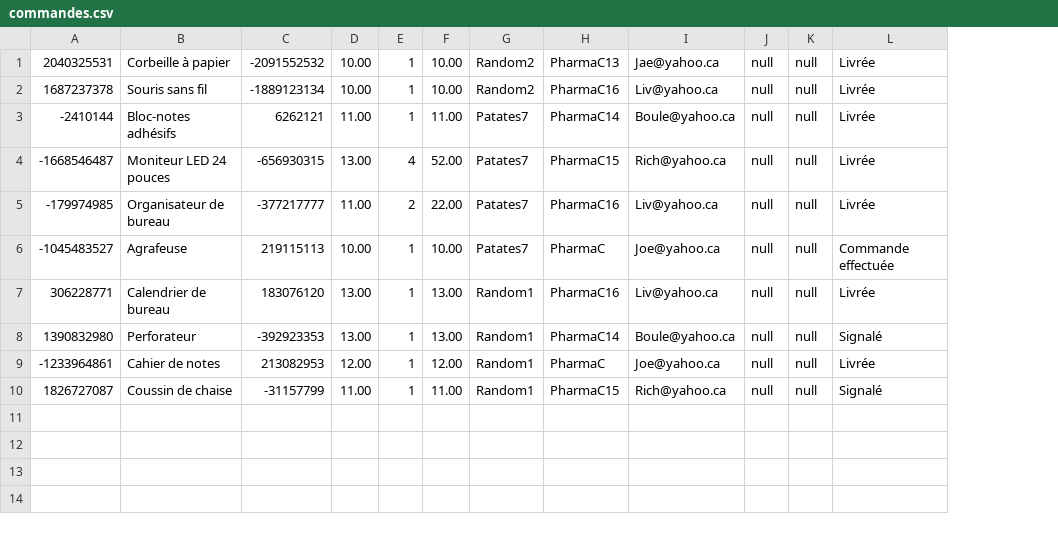
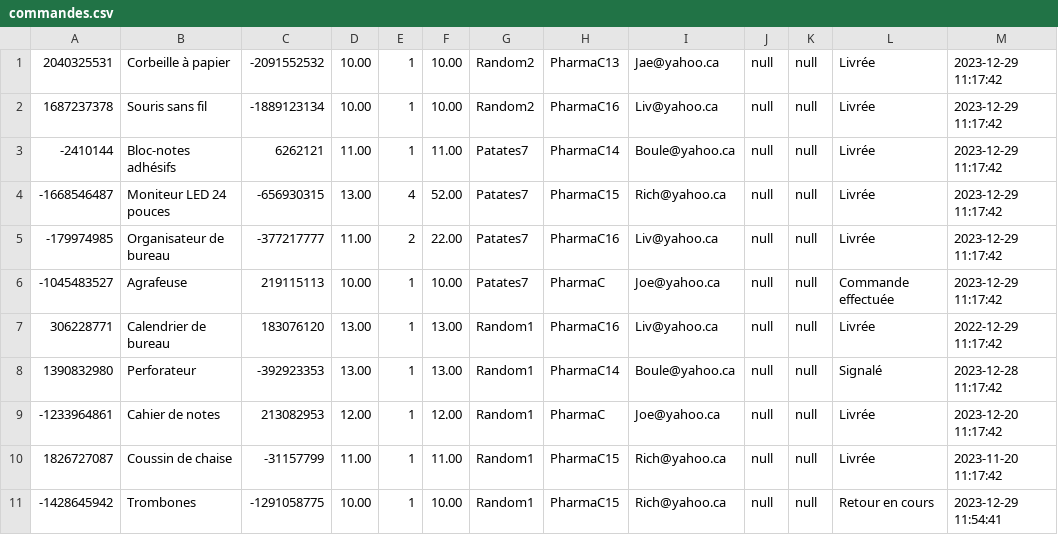
Before and after one commit to CodeKafka/IFT2255UniShopByUniBuy, a CSV file: commandes.csv, drawn as a sheet; the diff names each change by its address in the sheet, - before the commit and + after, or states it on an @@ line.

Commit message:
retourner un produit (menu acheteur)

```diff
--- a/commandes.csv
+++ b/commandes.csv
+column M, rows 1-10: 2023-12-29 11:17:42 | 2023-12-29 11:17:42 | 2023-12-29 11:17:42 | 2023-12-29 11:17:42 | 2023-12-29 11:17:42 | 2023-12-29 11:17:42 | 2022-12-29 11:17:42 | 2023-12-28 11:17:42 | 2023-12-20 11:17:42 | 2023-11-20 11:17:42
-L10: Signalé
+L10: Livrée
+row 11: -1428645942 | Trombones | -1291058775 | 10.00 | 1 | 10.00 | Random1 | PharmaC15 | Rich@yahoo.ca | null | null | Retour en cours | 2023-12-29 11:54:41
```
Also changed, not shown: panierdesachteurs.csv, 8 other files.
